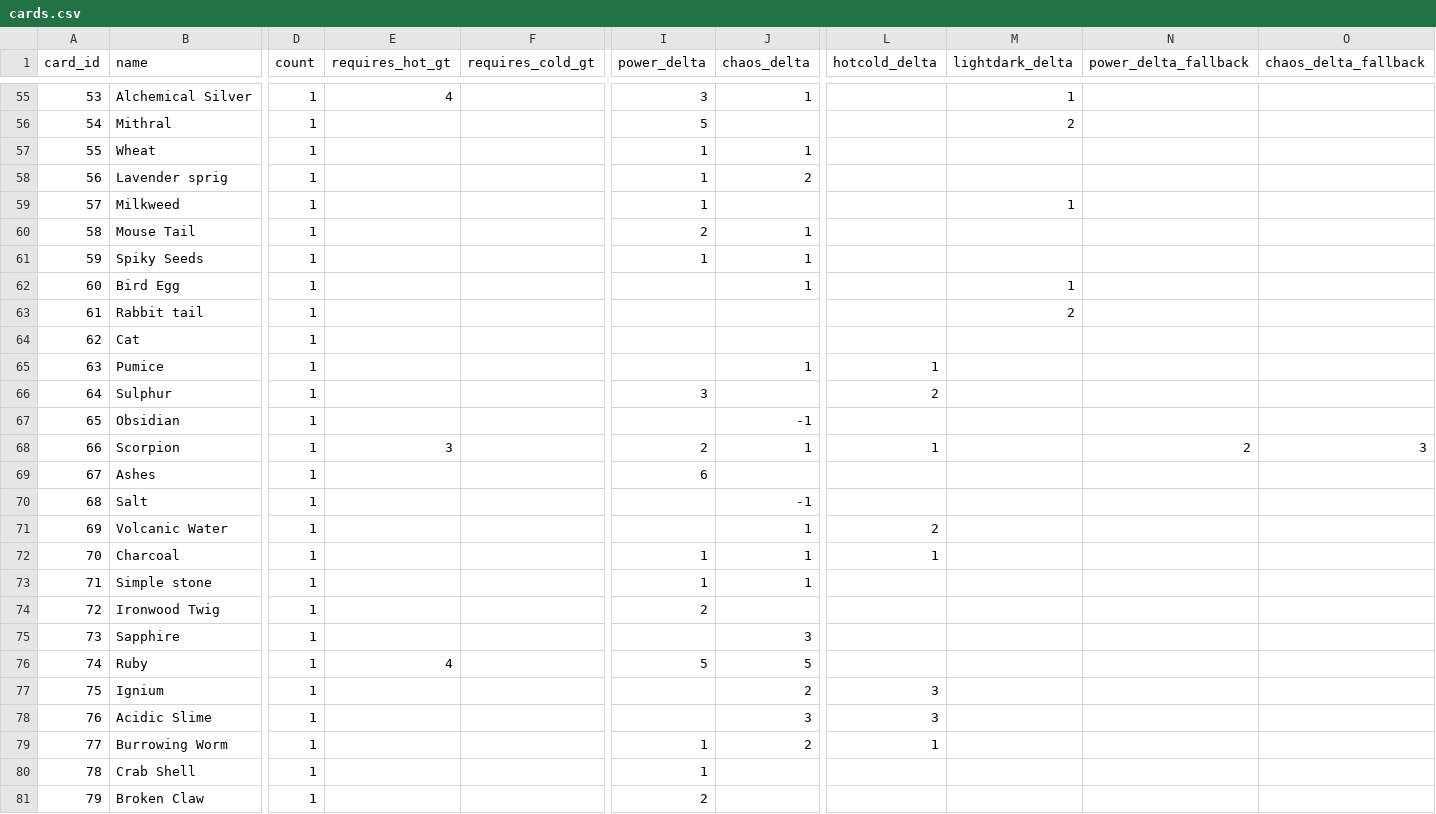
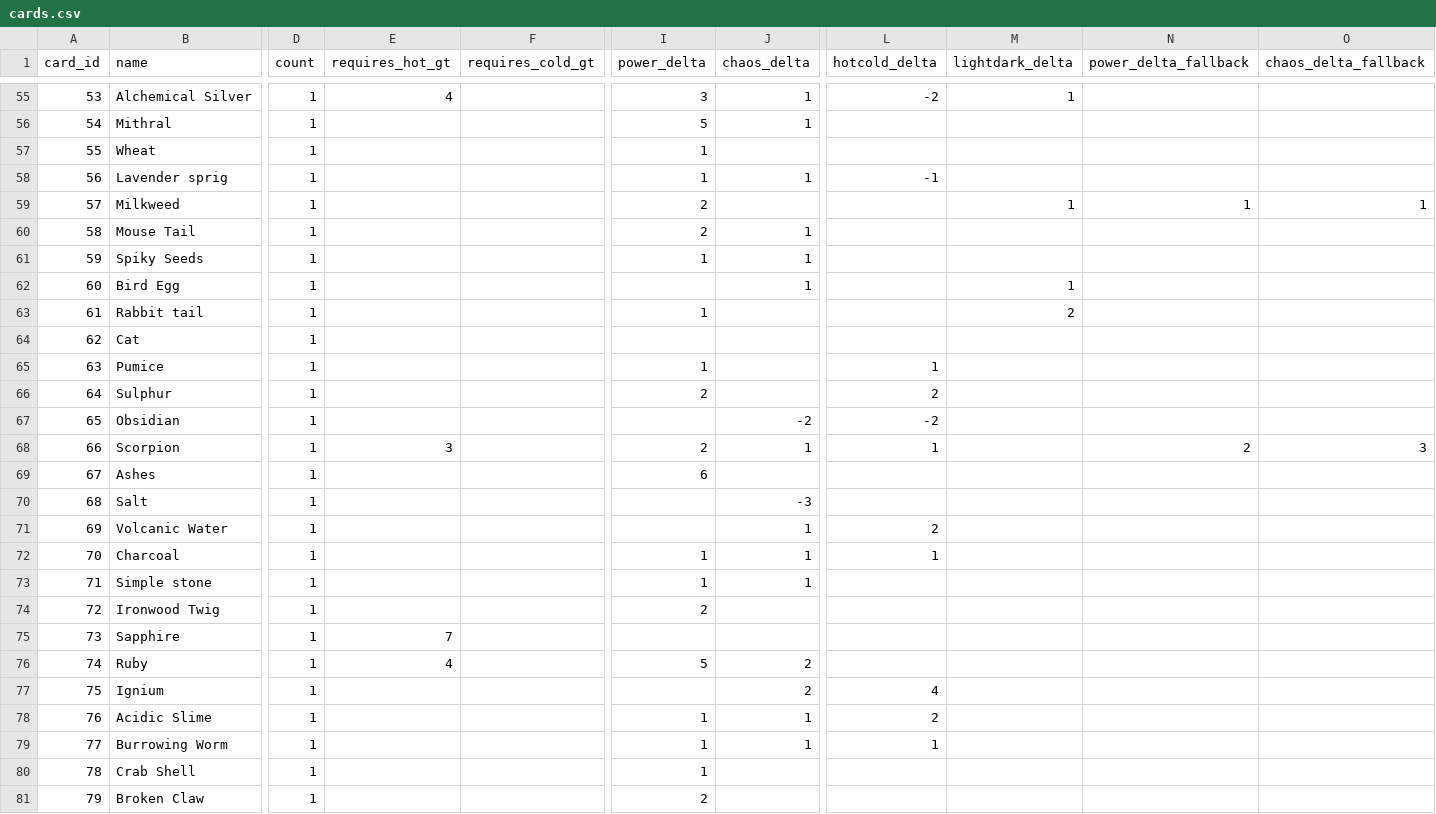
Before and after one commit to ArcaneAssemblers/spellcrafter, a CSV file: cards.csv, drawn as a sheet; only a part is shown, gaps mark what is left out; the diff covers the shown part only; the diff names each change by its address in the sheet, - before the commit and + after, or states it on an @@ line.

```diff
--- a/cards.csv
+++ b/cards.csv
-L55 (hotcold_delta): (empty)
+L55 (hotcold_delta): -2
-J56 (chaos_delta): (empty)
+J56 (chaos_delta): 1
-M56 (lightdark_delta): 2
+M56 (lightdark_delta): (empty)
-J57 (chaos_delta): 1
+J57 (chaos_delta): (empty)
-J58 (chaos_delta): 2
+J58 (chaos_delta): 1
-L58 (hotcold_delta): (empty)
+L58 (hotcold_delta): -1
-I59 (power_delta): 1
+I59 (power_delta): 2
-N59 (power_delta_fallback): (empty)
+N59 (power_delta_fallback): 1
-O59 (chaos_delta_fallback): (empty)
+O59 (chaos_delta_fallback): 1
-I63 (power_delta): (empty)
+I63 (power_delta): 1
-I65 (power_delta): (empty)
+I65 (power_delta): 1
-J65 (chaos_delta): 1
+J65 (chaos_delta): (empty)
-I66 (power_delta): 3
+I66 (power_delta): 2
-J67 (chaos_delta): -1
+J67 (chaos_delta): -2
-L67 (hotcold_delta): (empty)
+L67 (hotcold_delta): -2
-J70 (chaos_delta): -1
+J70 (chaos_delta): -3
-E75 (requires_hot_gt): (empty)
+E75 (requires_hot_gt): 7
-J75 (chaos_delta): 3
+J75 (chaos_delta): (empty)
-J76 (chaos_delta): 5
+J76 (chaos_delta): 2
-L77 (hotcold_delta): 3
+L77 (hotcold_delta): 4
-I78 (power_delta): (empty)
+I78 (power_delta): 1
-J78 (chaos_delta): 3
+J78 (chaos_delta): 1
-L78 (hotcold_delta): 3
+L78 (hotcold_delta): 2
-J79 (chaos_delta): 2
+J79 (chaos_delta): 1
```
Also changed, not shown: 69 edited cells elsewhere in this file, 16 other files.
